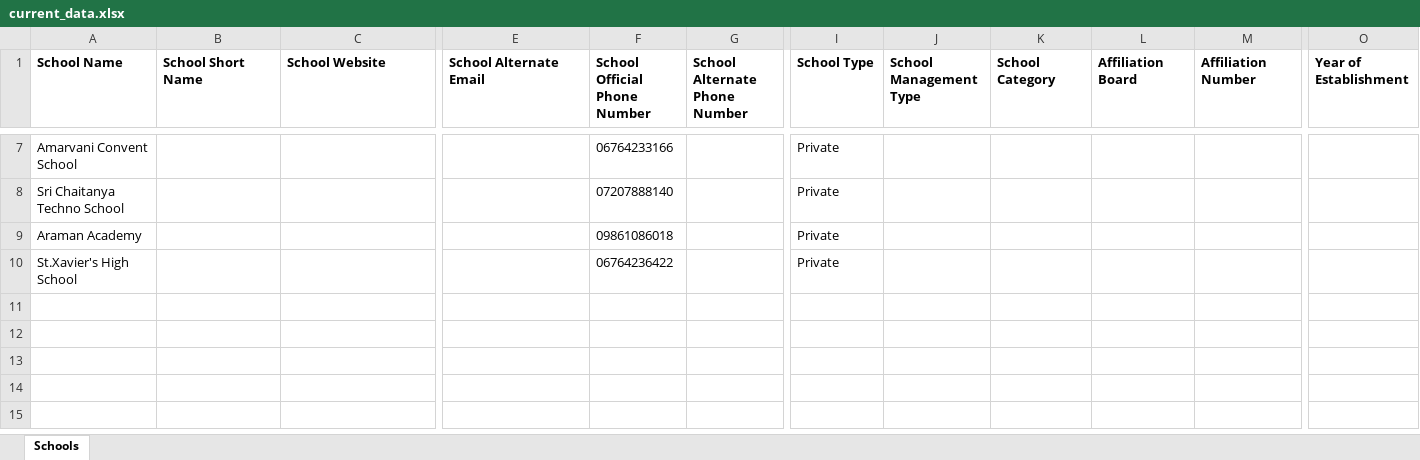
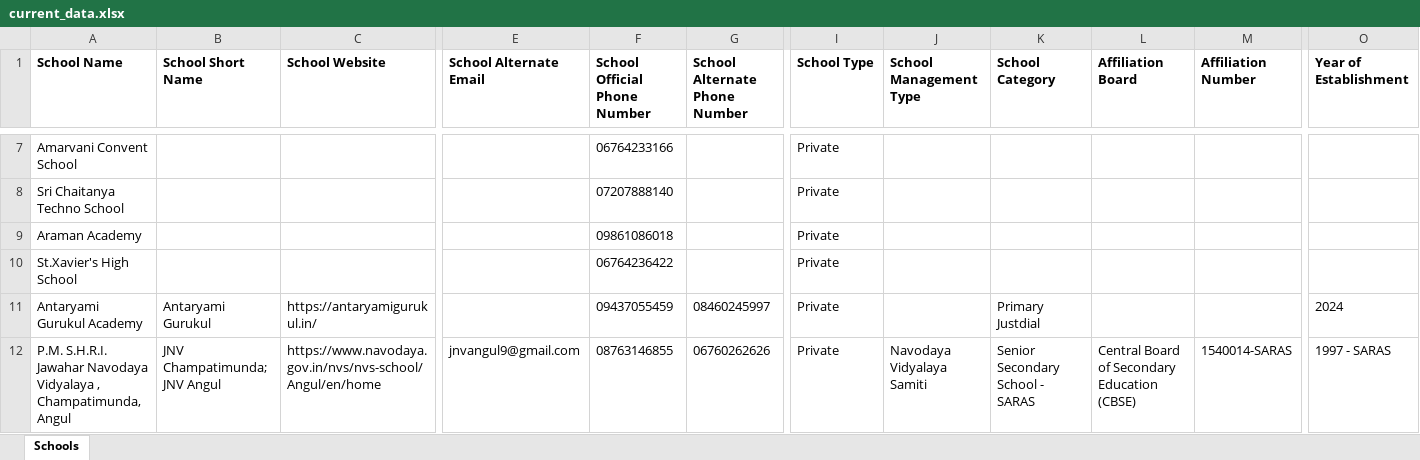
Before and after one commit to anandsagar6/School_Data_Scraper, an Excel workbook: Excel_Data/current_data.xlsx, sheet Schools, drawn as a sheet; only a part is shown, gaps mark what is left out; values as stored, in another font and other column widths than the file's, no borders; rows hold the shown columns only; the diff names each change by its address in the sheet, - before the commit and + after, or states it on an @@ line.

Commit message:
school data: school saved in Angul (rank 8/10)

```diff
--- a/Excel_Data/current_data.xlsx (sheet Schools)
+++ b/Excel_Data/current_data.xlsx (sheet Schools)
+row 11: Antaryami Gurukul Academy | Antaryami Gurukul | https://antaryamigurukul.in/ |  | 09437055459 | 08460245997 | Private |  | Primary Justdial |  |  | 2024
+row 12: P.M. S.H.R.I. Jawahar Navodaya Vidyalaya , Champatimunda, Angul | JNV Champatimunda; JNV Angul | https://www.navodaya.gov.in/nvs/nvs-school/Angul/en/home | jnvangul9@gmail.com | 08763146855 | 06760262626 | Private | Navodaya Vidyalaya Samiti | Senior Secondary School - SARAS | Central Board of Secondary Education (CBSE) | 1540014-SARAS | 1997 - SARAS
```
Also changed, not shown: Excel_Data/master_data.xlsx, Temp_Data/Odisha_Angul_temporary_schools.xlsx, 1 other file.
